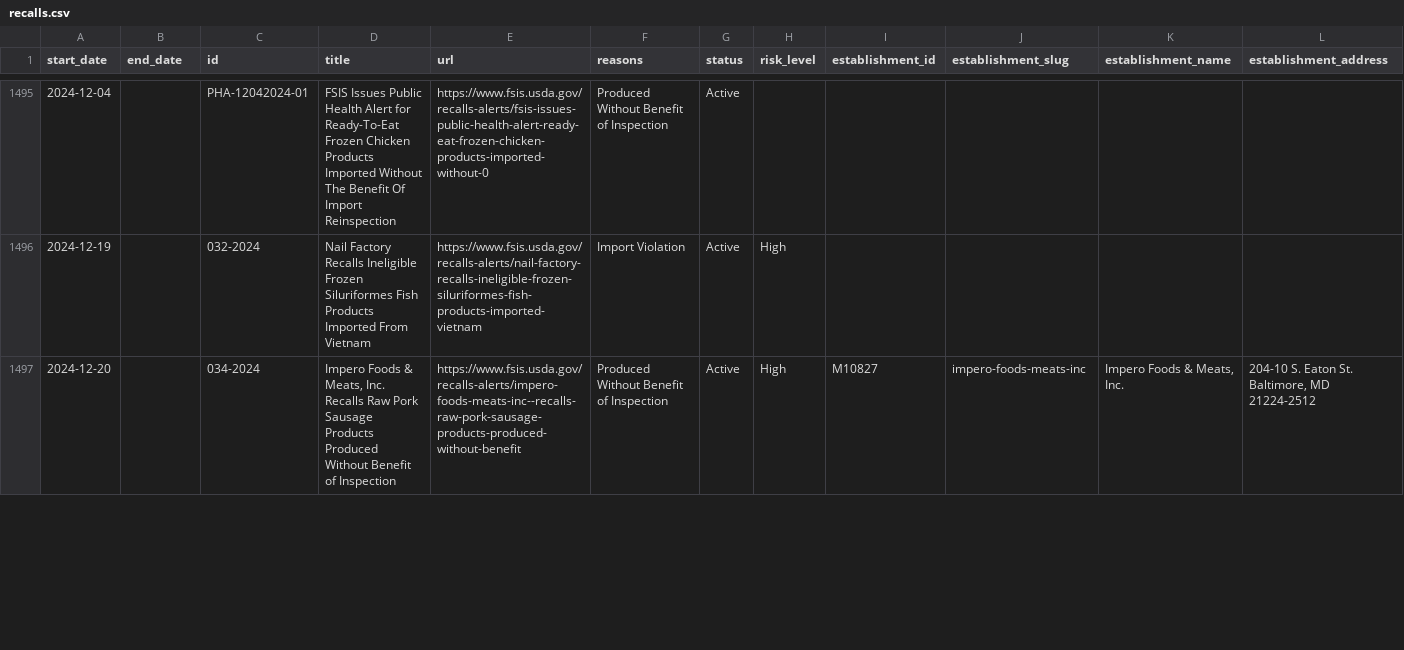
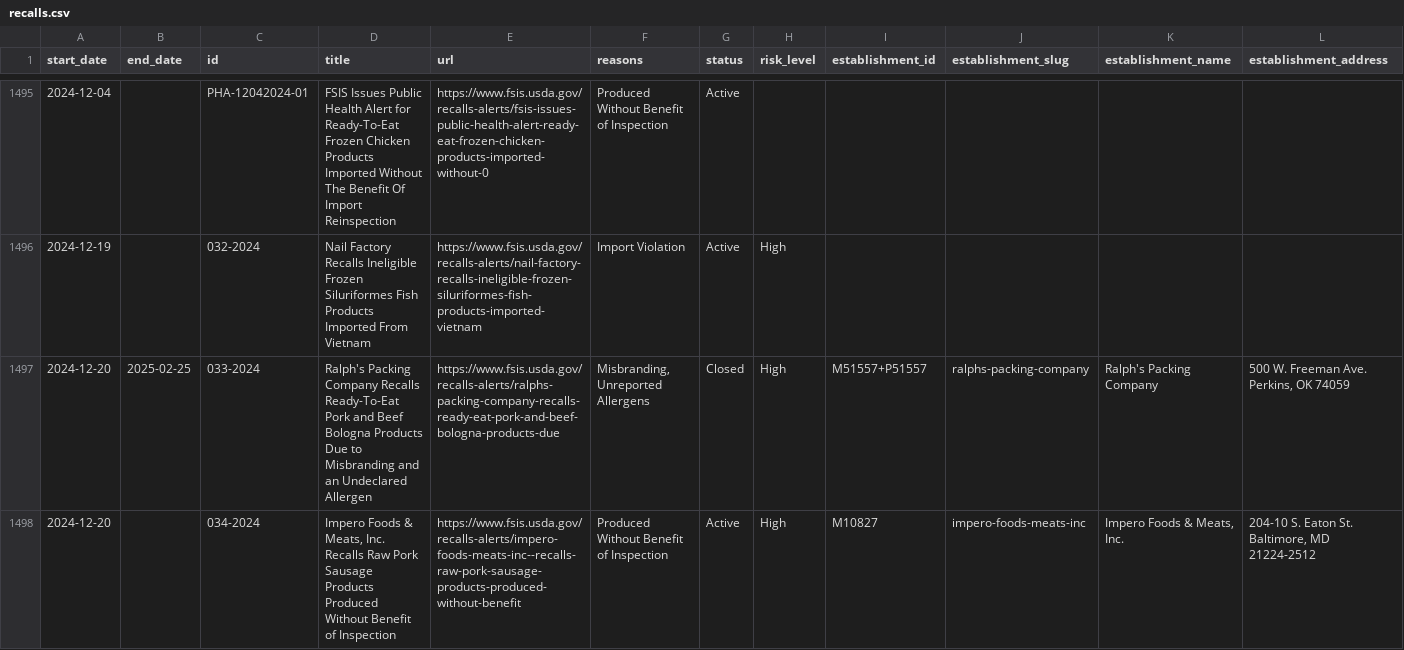
Before and after one commit to harrisj/food-recalls-actions, a CSV file: usda/recalls.csv, drawn as a sheet; only a part is shown, gaps mark what is left out; rows hold the shown columns only; the diff covers the shown part only; the diff names each change by its address in the sheet, - before the commit and + after, or states it on an @@ line.

```diff
--- a/usda/recalls.csv
+++ b/usda/recalls.csv
+row 1497: 2024-12-20 | 2025-02-25 | 033-2024 | Ralph's Packing Company Recalls Ready-To-Eat Pork and Beef Bologna Products Due to Misbranding and an Undeclared Allergen | https://www.fsis.usda.gov/recalls-alerts/ralphs-packing-company-recalls-ready-eat-pork-and-beef-bologna-products-due | Misbranding, Unreported Allergens | Closed | High | M51557+P51557 | ralphs-packing-company | Ralph's Packing Company | 500 W. Freeman Ave. Perkins, OK 74059
```
Also changed, not shown: 1 removed row elsewhere in this file, 4 other files.
